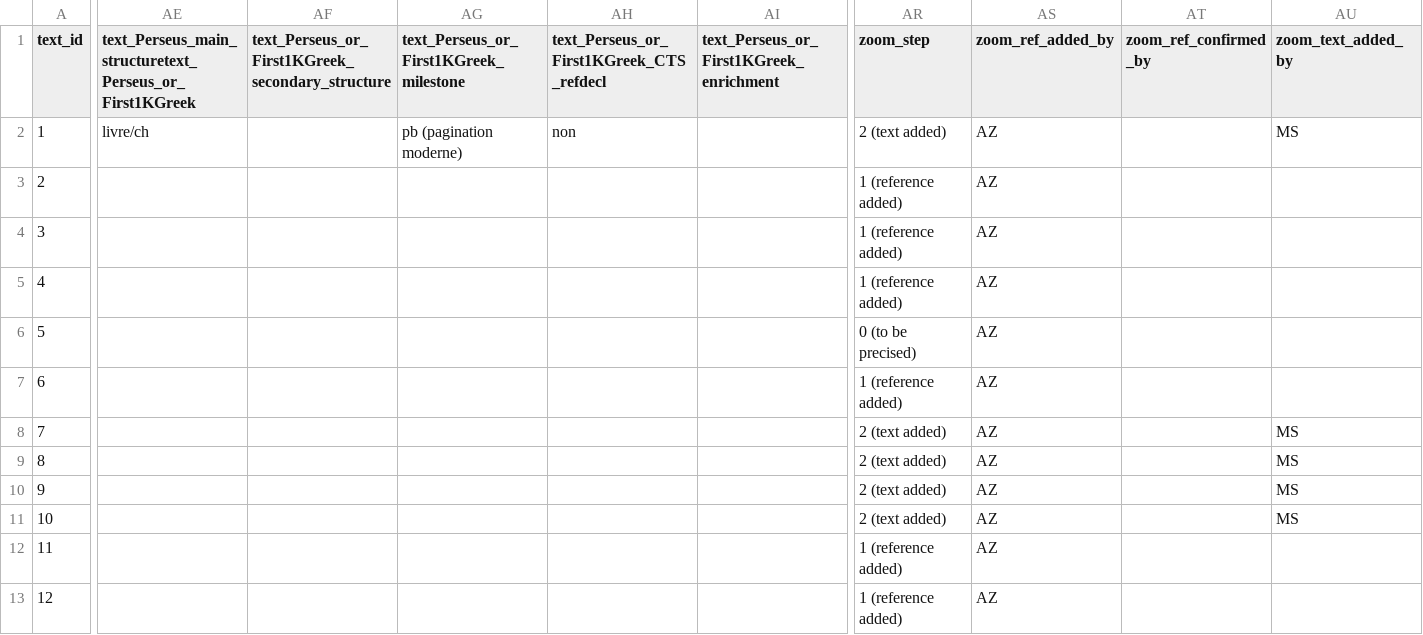
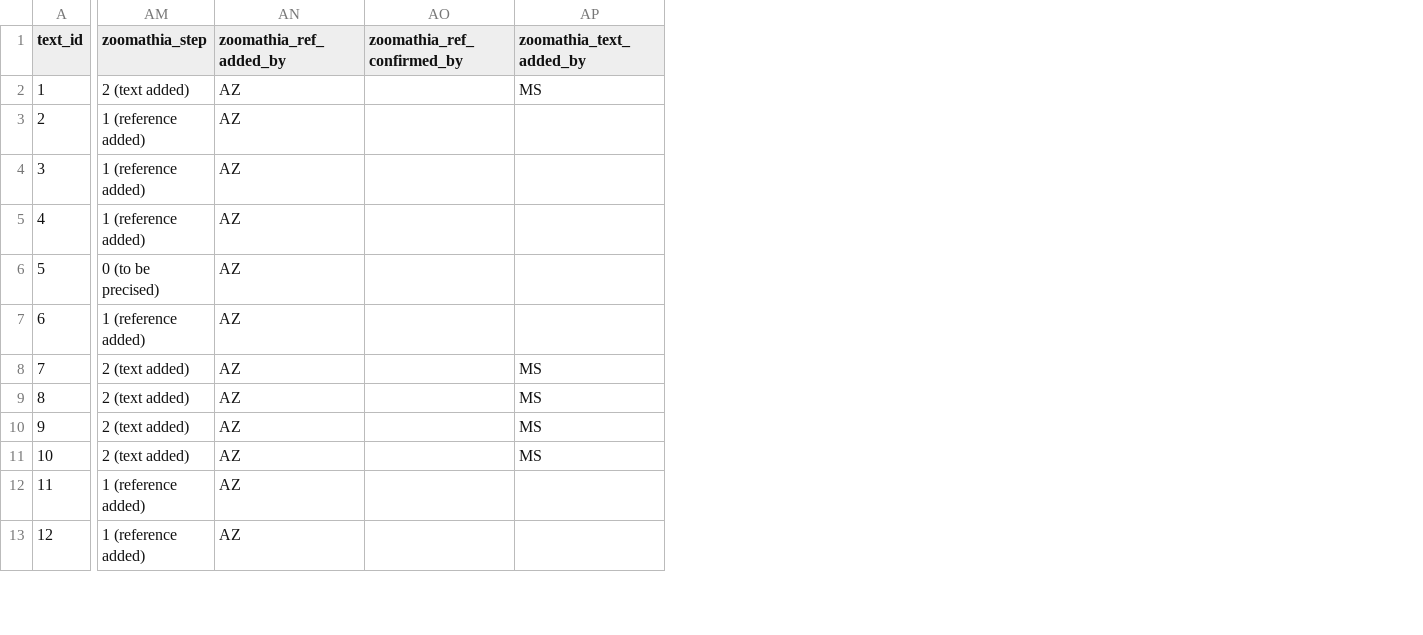
Before and after one commit to msaby/beta-zoom, a CSV file: docs/corpus/ZOOMATHIA_corpus.csv, drawn as a sheet; only a part is shown, gaps mark what is left out; removed rows and columns are numbered as before the commit, all else as after; the diff names each change by its address in the sheet, - before the commit and + after, or states it on an @@ line.

Commit message:
Add files via upload

```diff
--- a/docs/corpus/ZOOMATHIA_corpus.csv
+++ b/docs/corpus/ZOOMATHIA_corpus.csv
-column AE, rows 1-2: text_Perseus_main_structuretext_Perseus_or_First1KGreek | livre/ch
-column AF, row 1: text_Perseus_or_First1KGreek_secondary_structure
-column AG, rows 1-2: text_Perseus_or_First1KGreek_milestone | pb (pagination moderne)
-column AH, rows 1-2: text_Perseus_or_First1KGreek_CTS _refdecl | non
-column AI, row 1: text_Perseus_or_First1KGreek_enrichment
-column AT (zoom_ref_confirmed_by), empty
+column AO (zoomathia_ref_confirmed_by), empty
-AM1: zoom_step
+AM1: zoomathia_step
-AN1: zoom_ref_added_by
+AN1: zoomathia_ref_added_by
-AP1: zoom_text_added_by
+AP1: zoomathia_text_added_by
```
